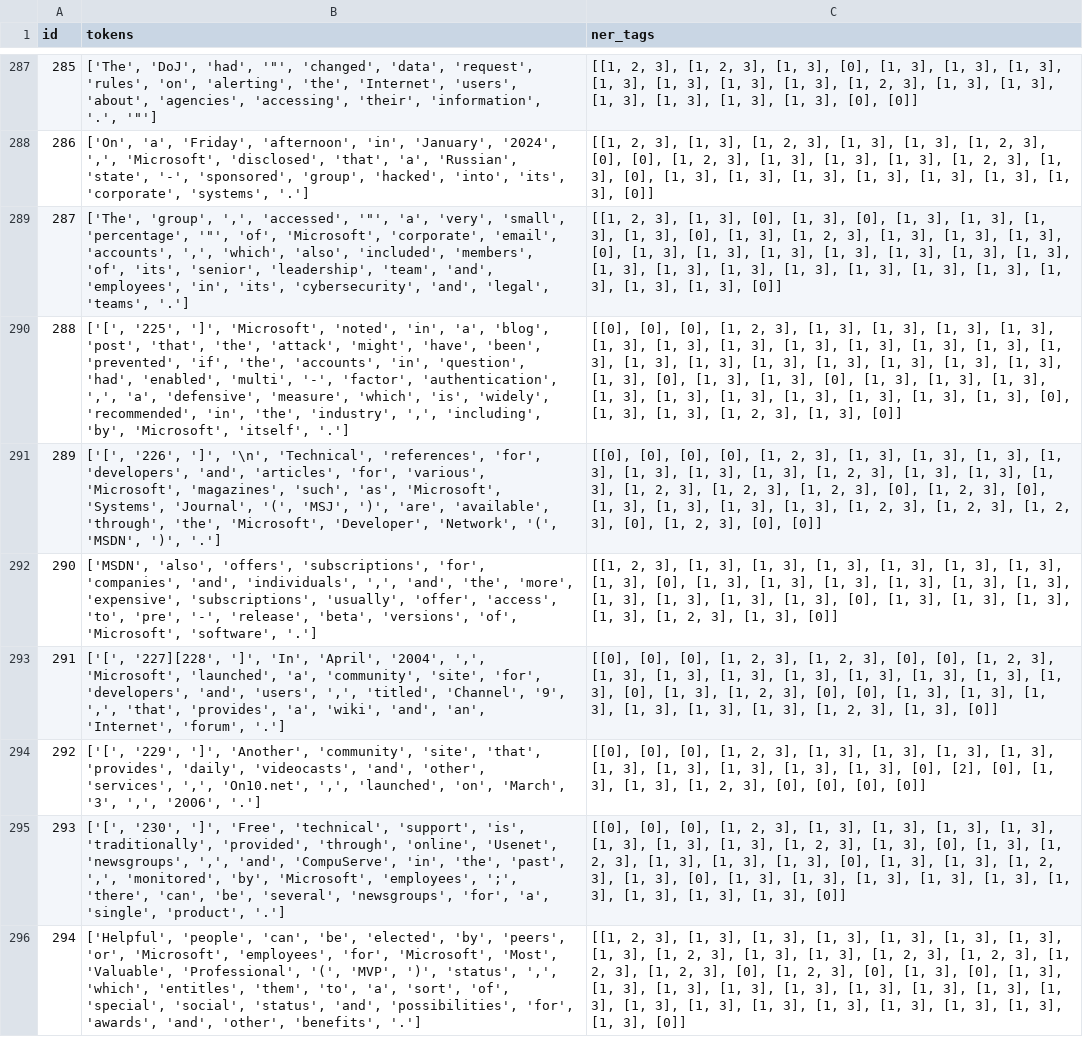
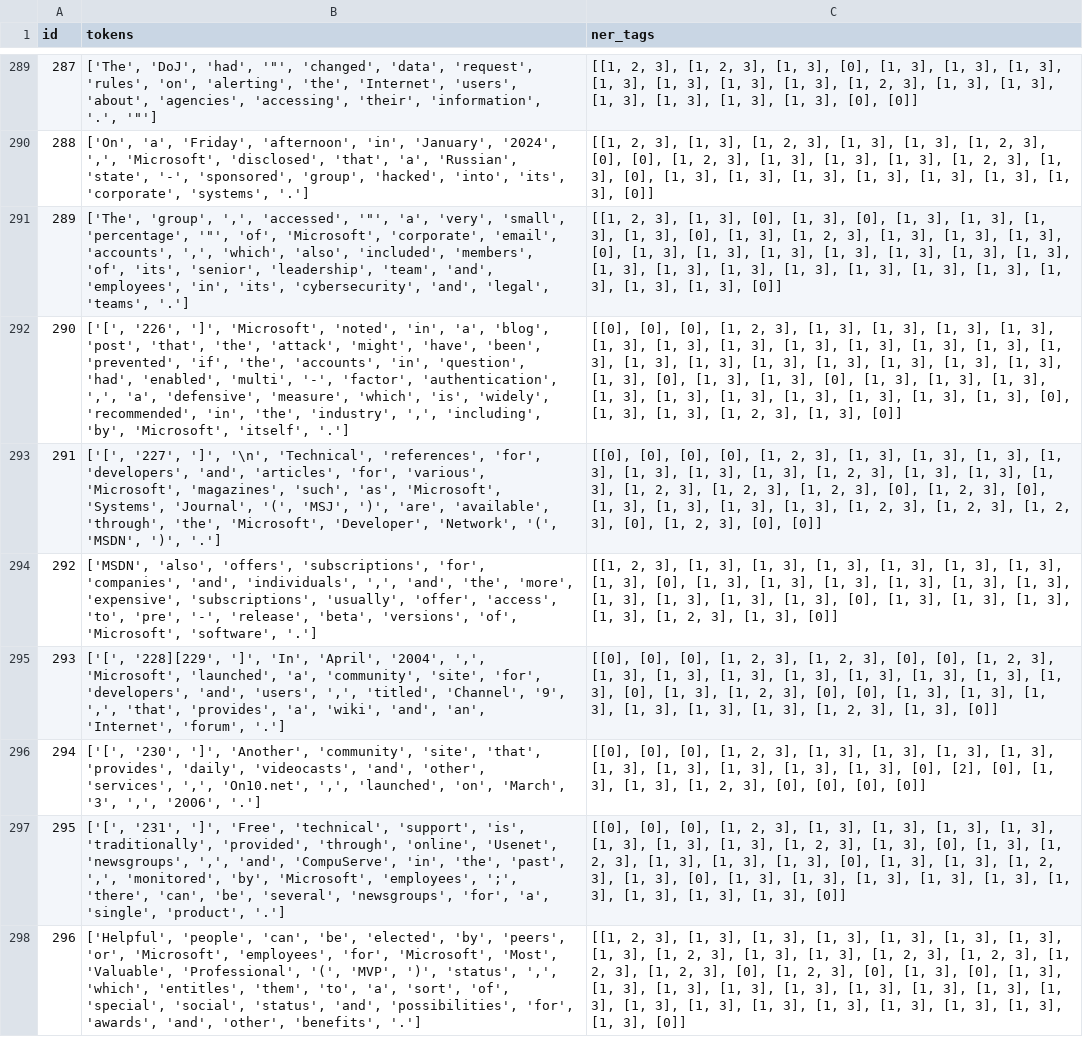
Before and after one commit to zung6git6/OTC_zhongjie, a TSV file: results/tableaux_pred/18_tableau_output_companies.tsv, drawn as a sheet; only a part is shown, gaps mark what is left out; addresses are those after the commit; the diff covers the shown part only; the diff names each change by its address in the sheet, - before the commit and + after, or states it on an @@ line.

```diff
--- a/results/tableaux_pred/18_tableau_output_companies.tsv
+++ b/results/tableaux_pred/18_tableau_output_companies.tsv
@@ column A (id) renumbered from row 218 down @@
-B292 (tokens): ['[', '225', ']', 'Microsoft',…
+B292 (tokens): ['[', '226', ']', 'Microsoft',…
-B293 (tokens): ['[', '226', ']', '\n',…
+B293 (tokens): ['[', '227', ']', '\n',…
-B295 (tokens): ['[', '227][228', ']', 'In',…
+B295 (tokens): ['[', '228][229', ']', 'In',…
-B296 (tokens): ['[', '229', ']', 'Another',…
+B296 (tokens): ['[', '230', ']', 'Another',…
-B297 (tokens): ['[', '230', ']', 'Free',…
+B297 (tokens): ['[', '231', ']', 'Free',…
```
Also changed, not shown: 2 added rows and 95 edited cells elsewhere in this file, results/tableaux_pred/3_tableau_output_fruits.tsv, results/tableaux_ref/22_tableau_output_companies.tsv, 36 other files.
